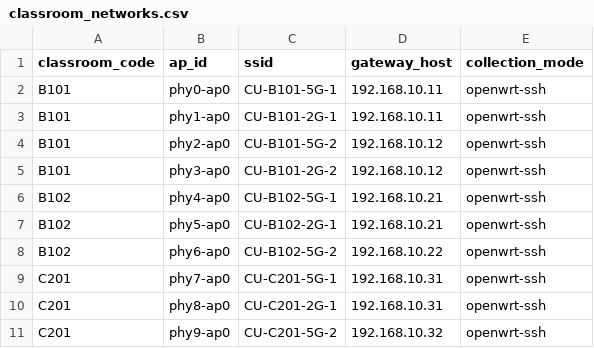
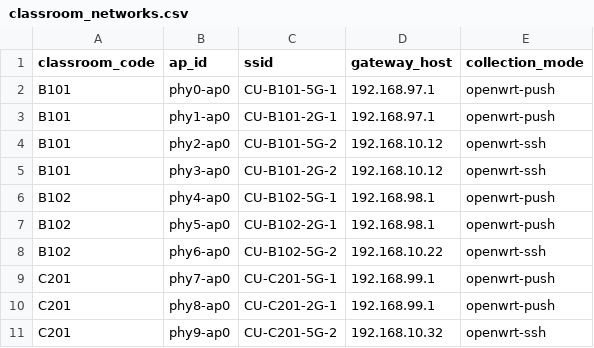
Before and after one commit to ChosunUniv2026Capstone/DB, a CSV file: postgres/seed/classroom_networks.csv, drawn as a sheet.

Commit message:
feat(db): add OpenWrt collector registry schema
Constraint: DB owns canonical AP/interface/classroom mapping and token metadata.\nRejected: Static env-only AP registry | It cannot support API-only token lifecycle.\nConfidence: high\nScope-risk: moderate\nDirective: Do not trust collector-supplied classroom IDs.\nTested: Docker DB build; local stack seed smoke.\nNot-tested: Migration on live persisted demo volume before deploy.

```diff
--- a/postgres/seed/classroom_networks.csv
+++ b/postgres/seed/classroom_networks.csv
@@ -1,11 +1,11 @@
 classroom_code,ap_id,ssid,gateway_host,collection_mode
-B101,phy0-ap0,CU-B101-5G-1,192.168.10.11,openwrt-ssh
-B101,phy1-ap0,CU-B101-2G-1,192.168.10.11,openwrt-ssh
+B101,phy0-ap0,CU-B101-5G-1,192.168.97.1,openwrt-push
+B101,phy1-ap0,CU-B101-2G-1,192.168.97.1,openwrt-push
 B101,phy2-ap0,CU-B101-5G-2,192.168.10.12,openwrt-ssh
 B101,phy3-ap0,CU-B101-2G-2,192.168.10.12,openwrt-ssh
-B102,phy4-ap0,CU-B102-5G-1,192.168.10.21,openwrt-ssh
-B102,phy5-ap0,CU-B102-2G-1,192.168.10.21,openwrt-ssh
+B102,phy4-ap0,CU-B102-5G-1,192.168.98.1,openwrt-push
+B102,phy5-ap0,CU-B102-2G-1,192.168.98.1,openwrt-push
 B102,phy6-ap0,CU-B102-5G-2,192.168.10.22,openwrt-ssh
-C201,phy7-ap0,CU-C201-5G-1,192.168.10.31,openwrt-ssh
-C201,phy8-ap0,CU-C201-2G-1,192.168.10.31,openwrt-ssh
+C201,phy7-ap0,CU-C201-5G-1,192.168.99.1,openwrt-push
+C201,phy8-ap0,CU-C201-2G-1,192.168.99.1,openwrt-push
 C201,phy9-ap0,CU-C201-5G-2,192.168.10.32,openwrt-ssh
```
Also changed, not shown: 6 other files.
